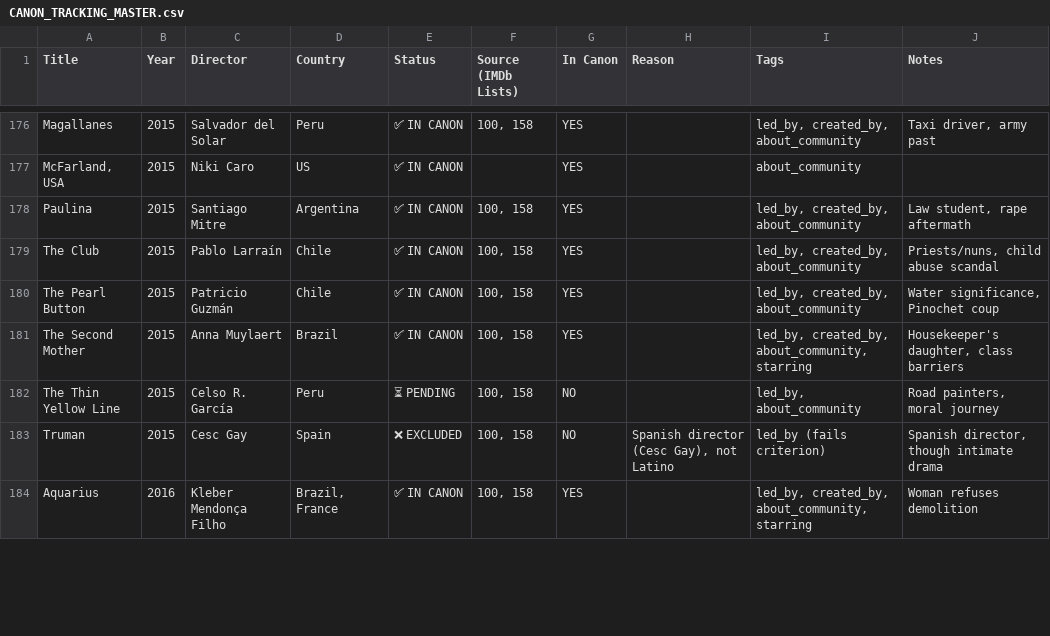
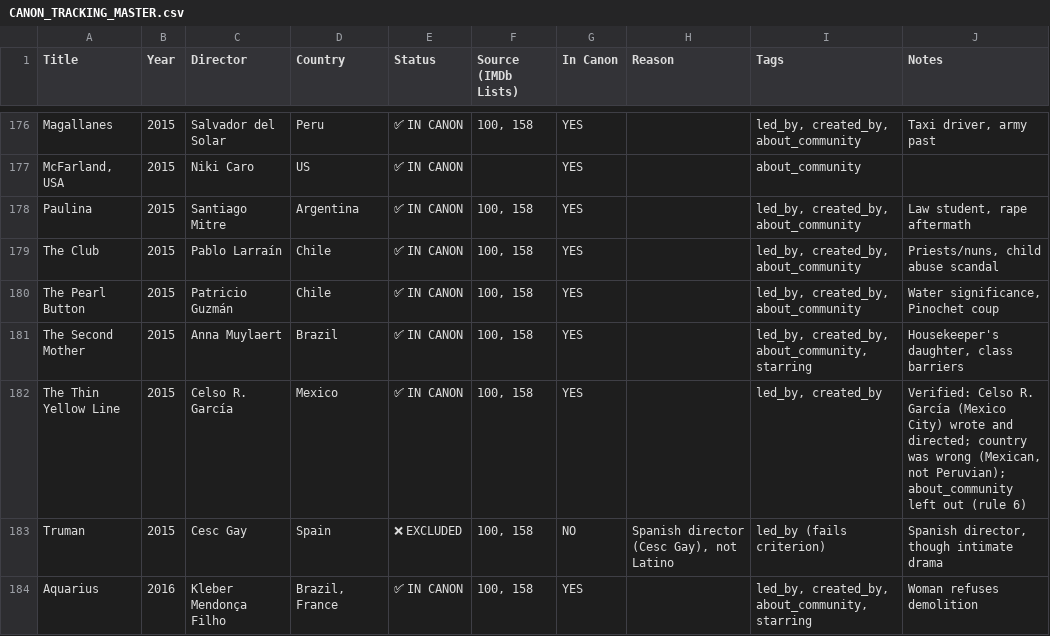
Before and after one commit to ramirez-ai-labs/latino-canon, a CSV file: docs/CANON_TRACKING_MASTER.csv, drawn as a sheet; only a part is shown, gaps mark what is left out; the diff covers the shown part only.

Commit message:
content: add 7 more verified titles - El Amparo, La jaula de oro, Entre nos, Hoy and three others
Four from the tracking CSV's "100, 158" lists (El Amparo, La delgada línea
amarilla, La jaula de oro, Entre nos) and three from its El Salvador lists
(La bestia, Lienzo en blanco, Hoy), each pinned to the TMDB page the editor
supplied and verified against CRITERIA.md.

Calls worth a reviewer's eye: La jaula de oro's director is Spanish-born,
which qualifies under the current scope; Entre nos' co-directors are equals,
so led_by holds; no produced_by for Guillermo del Toro on La delgada línea
amarilla (his role isn't sourced); no "Today" alias for Hoy, which the
exact-title pin would match on the bare word. The CSV also corrects La
delgada línea amarilla's country (Mexico, not Peru).

```diff
--- a/docs/CANON_TRACKING_MASTER.csv
+++ b/docs/CANON_TRACKING_MASTER.csv
@@ -181,3 +181,3 @@
 "The Second Mother","2015","Anna Muylaert","Brazil","✅ IN CANON","100, 158","YES","","led_by, created_by, about_community, starring","Housekeeper's daughter, class barriers"
-"The Thin Yellow Line","2015","Celso R. García","Peru","⏳ PENDING","100, 158","NO","","led_by, about_community","Road painters, moral journey"
+"The Thin Yellow Line","2015","Celso R. García","Mexico","✅ IN CANON","100, 158","YES","","led_by, created_by","Verified: Celso R. García (Mexico City) wrote and directed; country was wrong (Mexican, not Peruvian); about_community left out (rule 6)"
 "Truman","2015","Cesc Gay","Spain","❌ EXCLUDED","100, 158","NO","Spanish director (Cesc Gay), not Latino","led_by (fails criterion)","Spanish director, though intimate drama"
```
Also changed, not shown: 23 edited cells elsewhere in this file, 1 other file.
